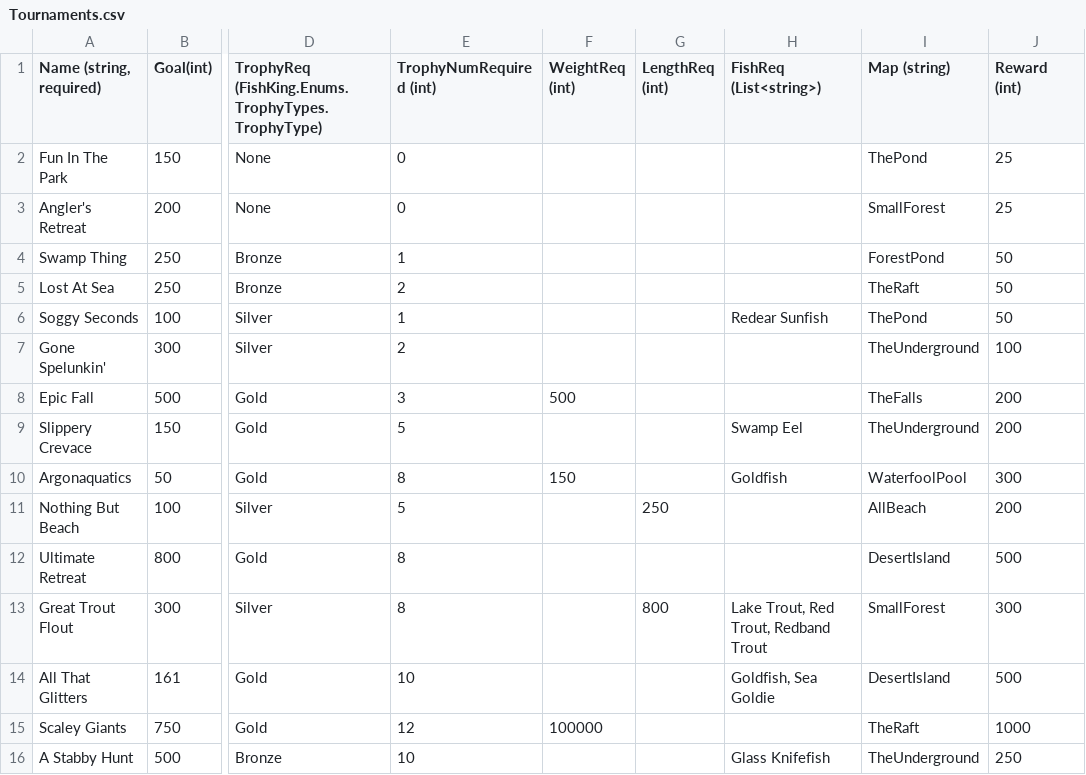
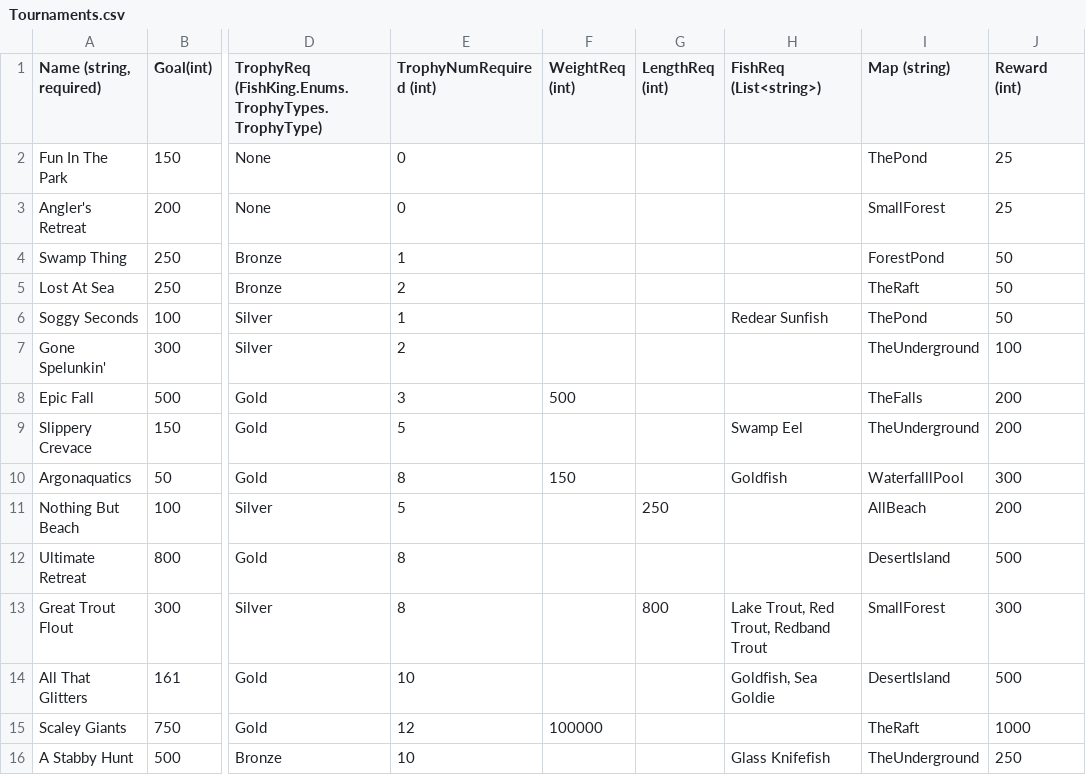
Before and after one commit to Cabrill/FishKing, a CSV file: FishKing/FishKing/FishKingContent/GlobalContent/Tournaments.csv, drawn as a sheet; only a part is shown, gaps mark what is left out; the diff names each change by its address in the sheet, - before the commit and + after, or states it on an @@ line.

Commit message:
Typo fixes.

```diff
--- a/FishKing/FishKing/FishKingContent/GlobalContent/Tournaments.csv
+++ b/FishKing/FishKing/FishKingContent/GlobalContent/Tournaments.csv
-I10 (Map (string)): WaterfoolPool
+I10 (Map (string)): WaterfalllPool
```
